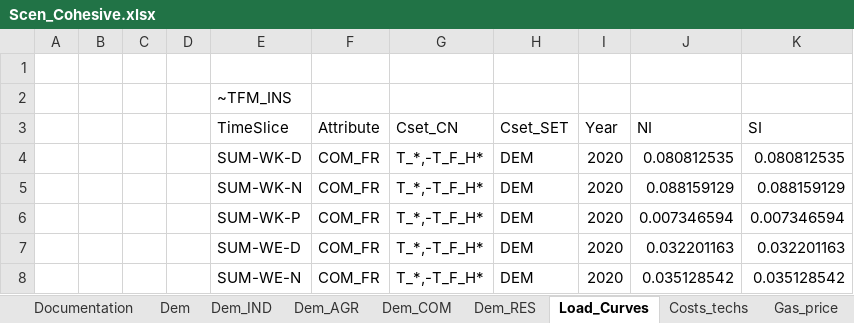
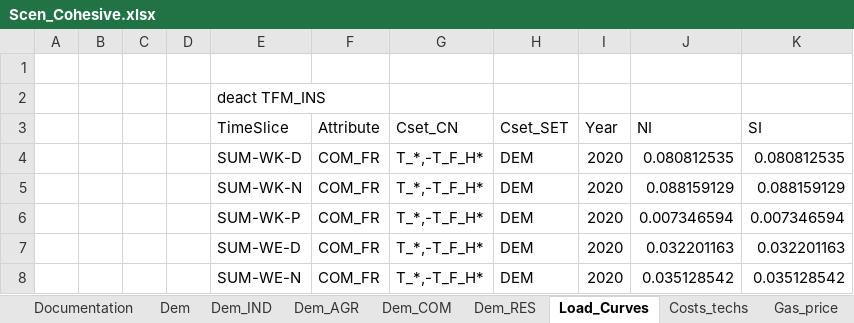
Before and after one commit to akanudia/VerveStacks_NZL_EECA, an Excel workbook: SuppXLS/Scen_Cohesive.xlsx, sheet Load_Curves, drawn as a sheet; only a part is shown; values as stored, in another font and other column widths than the file's, no borders; the diff names each change by its address in the sheet, - before the commit and + after, or states it on an @@ line.

```diff
--- a/SuppXLS/Scen_Cohesive.xlsx (sheet Load_Curves)
+++ b/SuppXLS/Scen_Cohesive.xlsx (sheet Load_Curves)
-E2 (TimeSlice): ~TFM_INS
+E2 (TimeSlice): deact TFM_INS
```
Also changed, not shown: SuppXLS/Scen_Individualistic.xlsx, vt_vervestacks_NZL_v1.xlsx.
